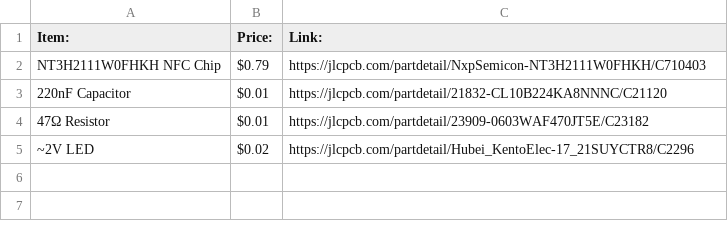
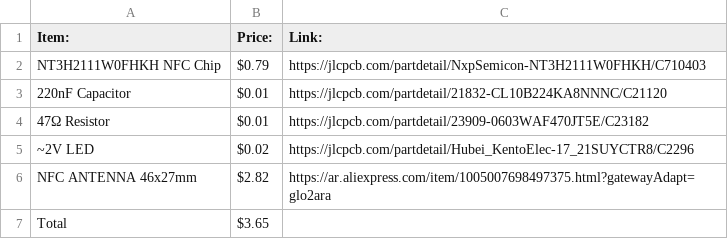
Before and after one commit to MustafaBioS/Hacker-Card, a CSV file: docs/BOM.csv, drawn as a sheet; the diff names each change by its address in the sheet, - before the commit and + after, or states it on an @@ line.

Commit message:
Update BOM.csv

```diff
--- a/docs/BOM.csv
+++ b/docs/BOM.csv
+row 6: NFC ANTENNA 46x27mm | $2.82 | https://ar.aliexpress.com/item/1005007698497375.html?gatewayAdapt=glo2ara
+row 7: Total | $3.65
```
